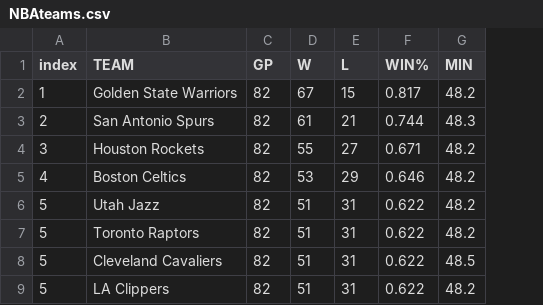
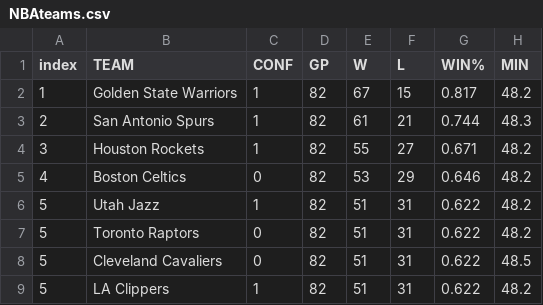
Before and after one commit to NickNordale/info474-a2, a CSV file: data/NBAteams.csv, drawn as a sheet; only a part is shown; the diff names each change by its address in the sheet, - before the commit and + after, or states it on an @@ line.

Commit message:
Finally got data filtering working

```diff
--- a/data/NBAteams.csv
+++ b/data/NBAteams.csv
+column C (CONF), rows 2-9: 1 | 1 | 1 | 0 | 1 | 0 | 0 | 1
```
Also changed, not shown: 2 other files.
